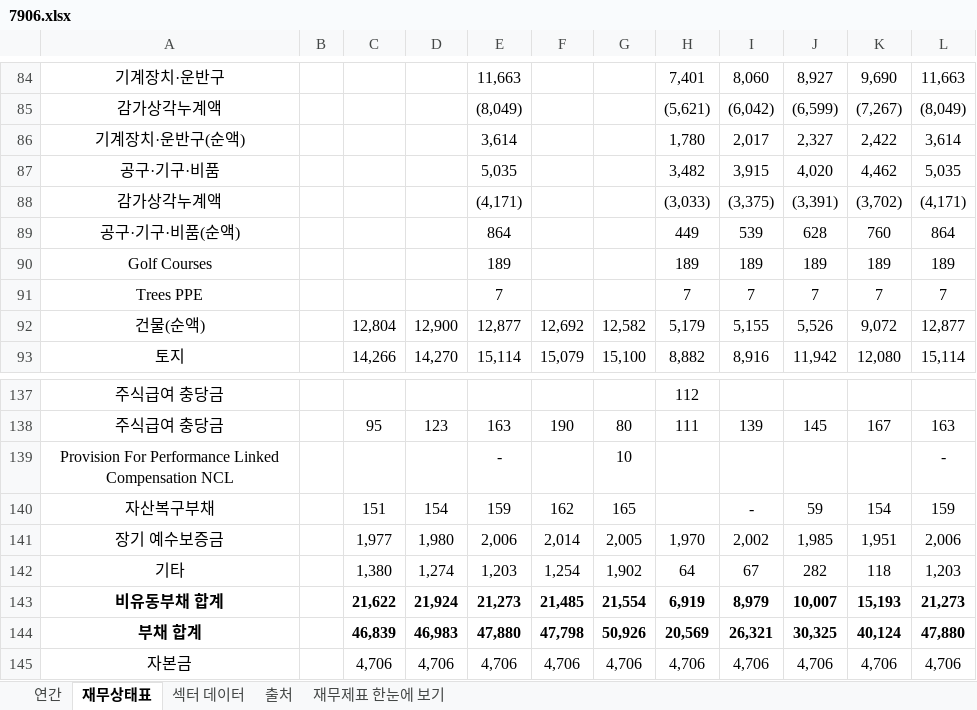
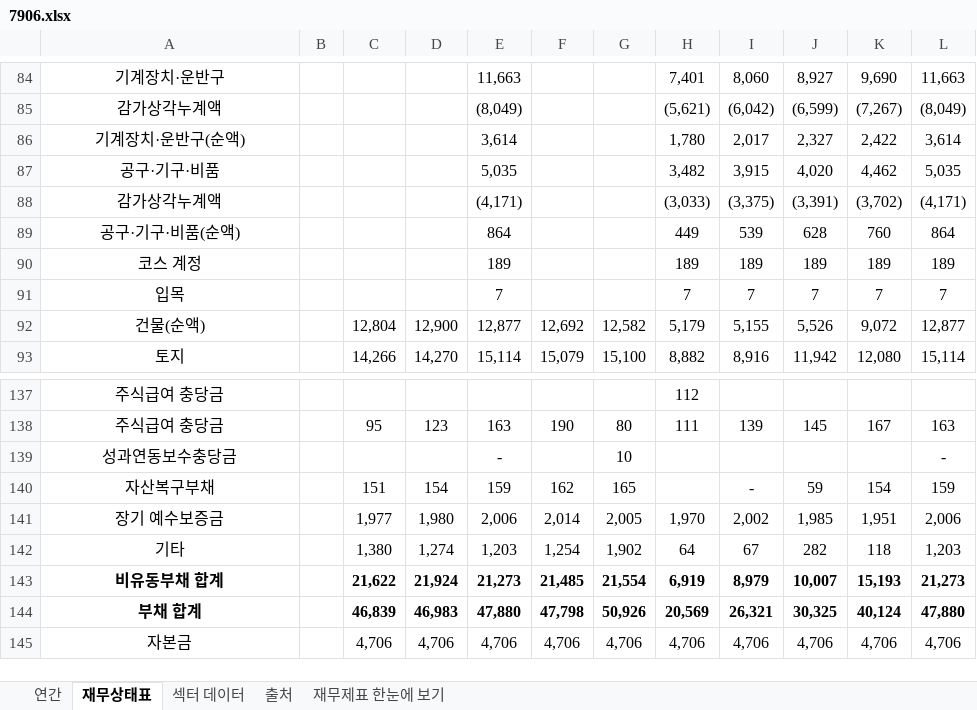
Before and after one commit to minwook1011/earnings-screener, an Excel workbook: docs/data/jp/xlsx/7906.xlsx, sheet 재무상태표, drawn as a sheet; only a part is shown, gaps mark what is left out; values as stored, in another font and other column widths than the file's, no borders; conditional formats not drawn; the diff names each change by its address in the sheet, - before the commit and + after, or states it on an @@ line.

```diff
--- a/docs/data/jp/xlsx/7906.xlsx (sheet 재무상태표)
+++ b/docs/data/jp/xlsx/7906.xlsx (sheet 재무상태표)
-A90: Golf Courses
+A90: 코스 계정
-A91: Trees PPE
+A91: 입목
-A139: Provision For Performance Linked Compensation NCL
+A139: 성과연동보수충당금
```
Also changed, not shown: sheet 연간, sheet 재무제표 한눈에 보기, 3 other files.
